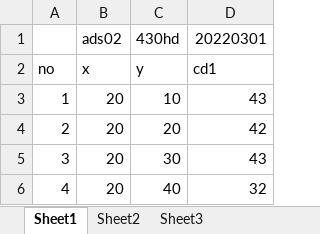
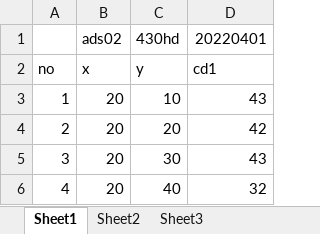
Before and after one commit to Fireball-js/hkc-caculator, an Excel workbook: database/hkcdatabase/false-data/ads02-430fd (3).xlsx, sheet Sheet1, drawn as a sheet; only a part is shown; values as stored, in another font and other column widths than the file's, no borders; the diff names each change by its address in the sheet, - before the commit and + after, or states it on an @@ line.

```diff
--- a/database/hkcdatabase/false-data/ads02-430fd (3).xlsx (sheet Sheet1)
+++ b/database/hkcdatabase/false-data/ads02-430fd (3).xlsx (sheet Sheet1)
-D1: 20220301
+D1: 20220401
```
Also changed, not shown: database/hkcdatabase/false-data/ads02-430fd (1).xlsx, database/hkcdatabase/false-data/ads02-430fd (2).xlsx, 11 other files.
